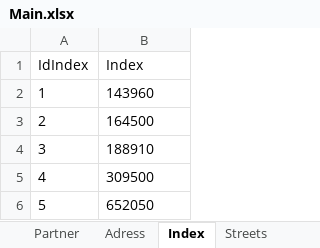
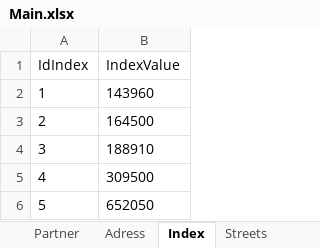
Before and after one commit to IasgSophia/Homework, an Excel workbook: files/Ресурсы/Main.xlsx, sheet Index, drawn as a sheet; values as stored, in another font and other column widths than the file's, no borders; the diff names each change by its address in the sheet, - before the commit and + after, or states it on an @@ line.

```diff
--- a/files/Ресурсы/Main.xlsx (sheet Index)
+++ b/files/Ресурсы/Main.xlsx (sheet Index)
-B1: Index
+B1: IndexValue
```
Also changed, not shown: 12 other files.
